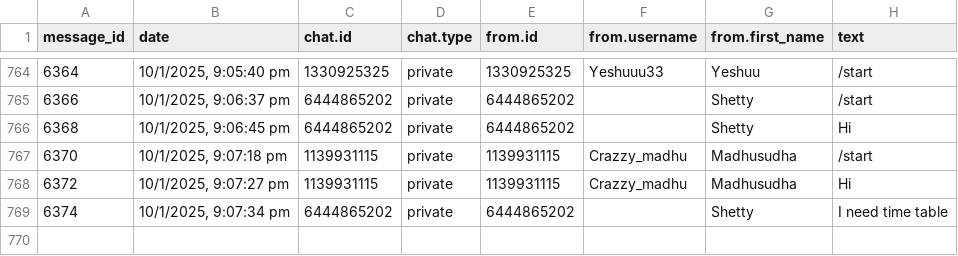
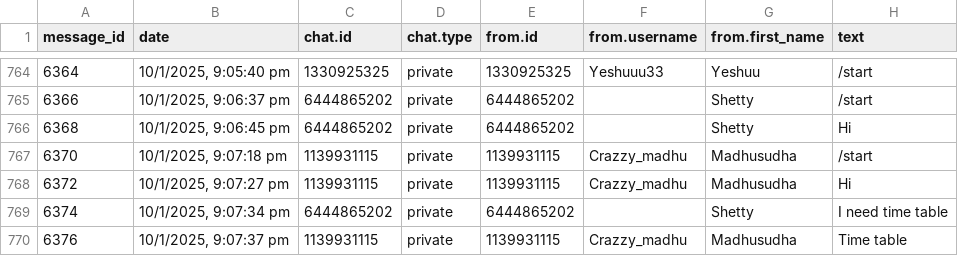
Before and after one commit to 01SU22AI000/abcd, a CSV file: data.csv, drawn as a sheet; only a part is shown, gaps mark what is left out.

Commit message:
Update data.csv with new data

```diff
--- a/data.csv
+++ b/data.csv
@@ -769 +769,2 @@
 "6374","10/1/2025, 9:07:34 pm","6444865202","private","6444865202",,"Shetty","I need time table"
+"6376","10/1/2025, 9:07:37 pm","1139931115","private","1139931115","Crazzy_madhu","Madhusudha","Time table"
```
